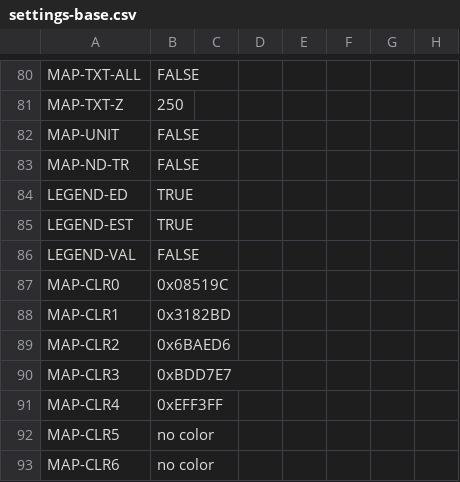
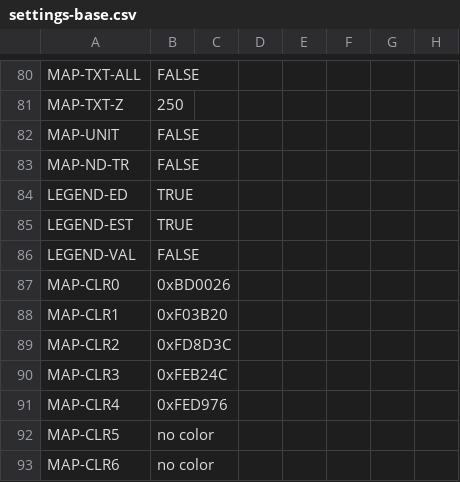
Before and after one commit to IISH/clioinfra-v2, a CSV file: modules/clio_statplanet/map/settings-base.csv, drawn as a sheet; only a part is shown, gaps mark what is left out; the diff names each change by its address in the sheet, - before the commit and + after, or states it on an @@ line.

Commit message:
Statplanet: custom colors

```diff
--- a/modules/clio_statplanet/map/settings-base.csv
+++ b/modules/clio_statplanet/map/settings-base.csv
-B87: 0x08519C
+B87: 0xBD0026
-B88: 0x3182BD
+B88: 0xF03B20
-B89: 0x6BAED6
+B89: 0xFD8D3C
-B90: 0xBDD7E7
+B90: 0xFEB24C
-B91: 0xEFF3FF
+B91: 0xFED976
```
Also changed, not shown: 1 other file.
